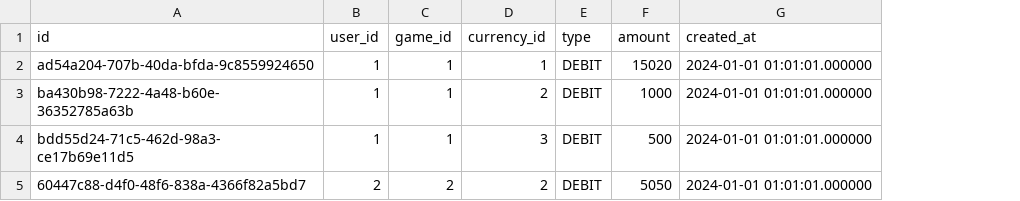
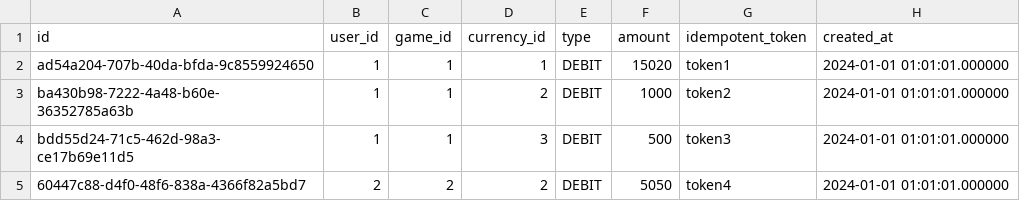
Before and after one commit to Uniges/gaming-hub, a CSV file: platform-api/data-access/src/main/resources/db/changelog/v1/data/v1-2-6-test-balance-transaction.csv, drawn as a sheet; the diff names each change by its address in the sheet, - before the commit and + after, or states it on an @@ line.

Commit message:
added idempotent transaction tokens and web exception handler

```diff
--- a/platform-api/data-access/src/main/resources/db/changelog/v1/data/v1-2-6-test-balance-transaction.csv
+++ b/platform-api/data-access/src/main/resources/db/changelog/v1/data/v1-2-6-test-balance-transaction.csv
+column G (idempotent_token), rows 2-5: token1 | token2 | token3 | token4
```
Also changed, not shown: 25 other files.
